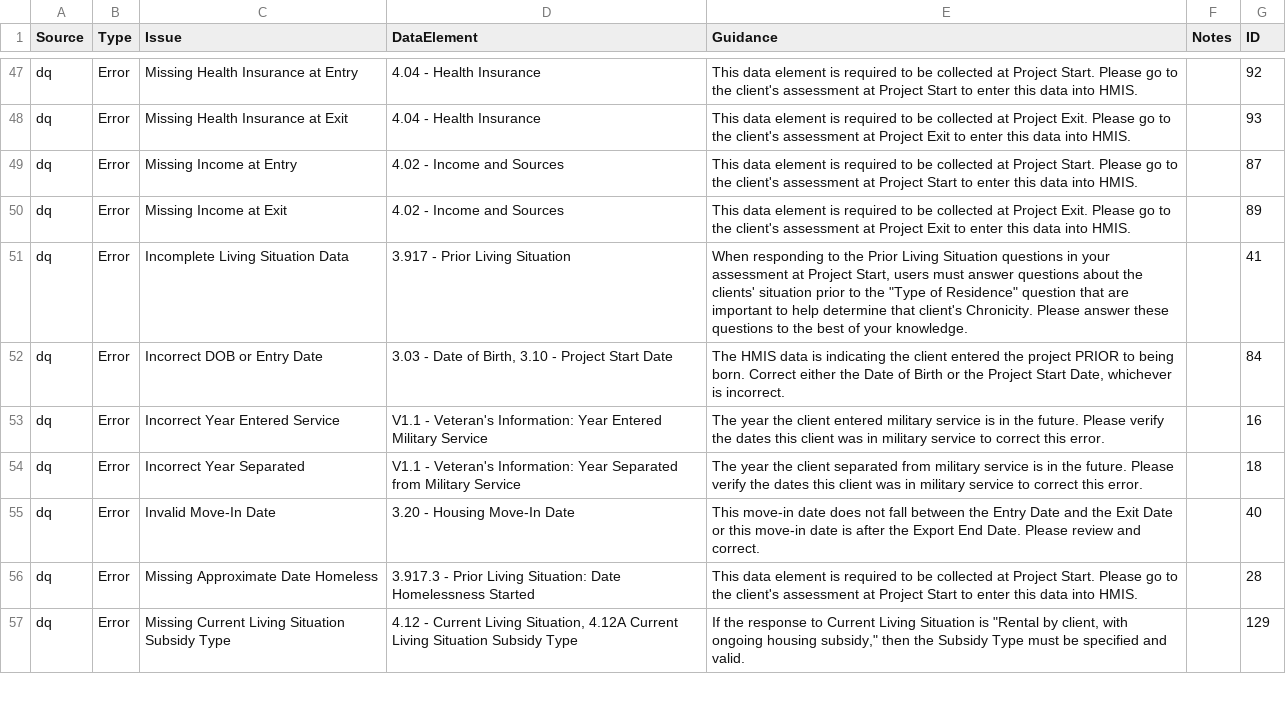
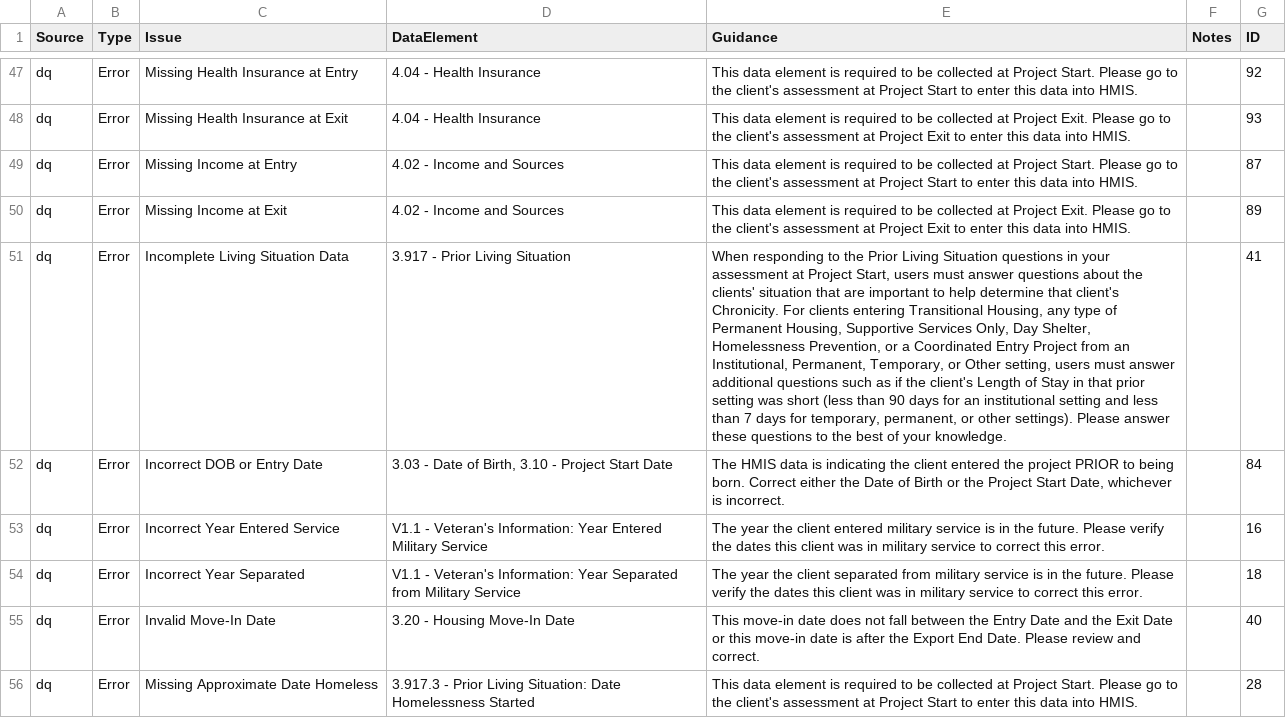
Before and after one commit to abtassociates/eva, a CSV file: public-resources/EvaChecks.csv, drawn as a sheet; only a part is shown, gaps mark what is left out; the shorter side is filled out with more unchanged rows; the diff names each change by its address in the sheet, - before the commit and + after, or states it on an @@ line.

Commit message:
05_DataQuality.R - update variables checked %in% LivingSituation - update comment to day 90 days EvaChecks.csv - update text shown for living situation error

```diff
--- a/public-resources/EvaChecks.csv
+++ b/public-resources/EvaChecks.csv
-E51 (Guidance): …clients' situation prior to the "Type of Residence" question that are important to help determine that client's Chronicity. Please answer…
+E51 (Guidance): …clients' situation that are important to help determine that client's Chronicity. For clients entering Transitional Housing, any type of Permanent Housing, Supportive Services Only, Day Shelter, Homelessness Prevention, or a Coordinated Entry Project from an Institutional, Permanent, Temporary, or Other setting, users must answer additional questions such as if the client's Length of Stay in that prior setting was short (less than 90 days for an institutional setting and less than 7 days for temporary, permanent, or other settings). Please answer…
```
Also changed, not shown: 1 other file.
